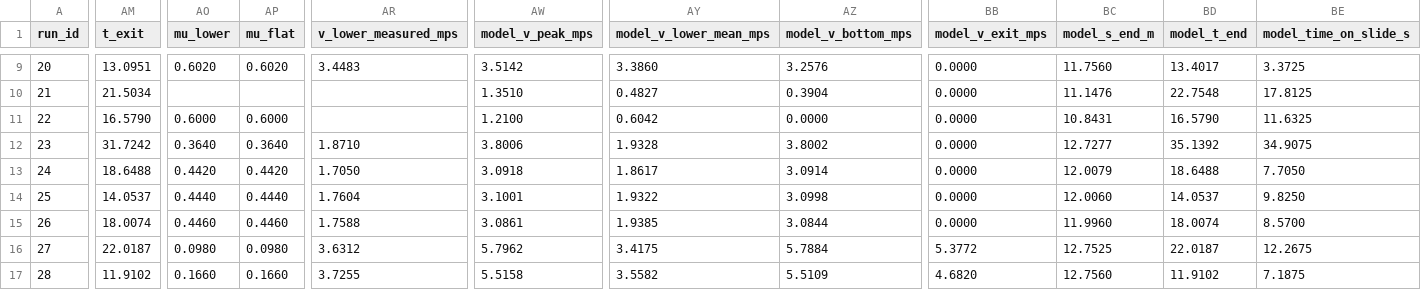
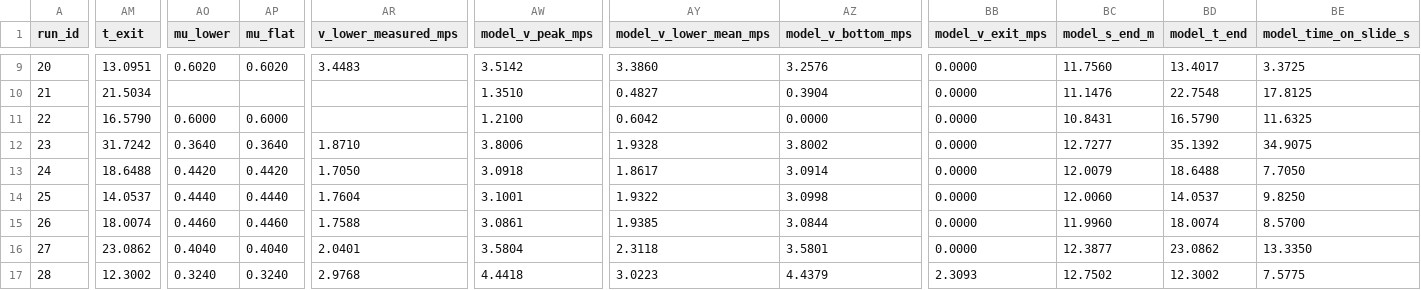
Before and after one commit to stefkonst/copslide, a CSV file: data/summary.csv, drawn as a sheet; only a part is shown, gaps mark what is left out; the diff covers the shown part only; the diff names each change by its address in the sheet, - before the commit and + after, or states it on an @@ line.

```diff
--- a/data/summary.csv
+++ b/data/summary.csv
-AM16 (t_exit): 22.0187
+AM16 (t_exit): 23.0862
-AO16 (mu_lower): 0.0980
+AO16 (mu_lower): 0.4040
-AP16 (mu_flat): 0.0980
+AP16 (mu_flat): 0.4040
-AR16 (v_lower_measured_mps): 3.6312
+AR16 (v_lower_measured_mps): 2.0401
-AW16 (model_v_peak_mps): 5.7962
+AW16 (model_v_peak_mps): 3.5804
-AY16 (model_v_lower_mean_mps): 3.4175
+AY16 (model_v_lower_mean_mps): 2.3118
-AZ16 (model_v_bottom_mps): 5.7884
+AZ16 (model_v_bottom_mps): 3.5801
-BB16 (model_v_exit_mps): 5.3772
+BB16 (model_v_exit_mps): 0.0000
-BC16 (model_s_end_m): 12.7525
+BC16 (model_s_end_m): 12.3877
-BD16 (model_t_end): 22.0187
+BD16 (model_t_end): 23.0862
-BE16 (model_time_on_slide_s): 12.2675
+BE16 (model_time_on_slide_s): 13.3350
-AM17 (t_exit): 11.9102
+AM17 (t_exit): 12.3002
-AO17 (mu_lower): 0.1660
+AO17 (mu_lower): 0.3240
-AP17 (mu_flat): 0.1660
+AP17 (mu_flat): 0.3240
-AR17 (v_lower_measured_mps): 3.7255
+AR17 (v_lower_measured_mps): 2.9768
-AW17 (model_v_peak_mps): 5.5158
+AW17 (model_v_peak_mps): 4.4418
-AY17 (model_v_lower_mean_mps): 3.5582
+AY17 (model_v_lower_mean_mps): 3.0223
-AZ17 (model_v_bottom_mps): 5.5109
+AZ17 (model_v_bottom_mps): 4.4379
-BB17 (model_v_exit_mps): 4.6820
+BB17 (model_v_exit_mps): 2.3093
-BC17 (model_s_end_m): 12.7560
+BC17 (model_s_end_m): 12.7502
-BD17 (model_t_end): 11.9102
+BD17 (model_t_end): 12.3002
-BE17 (model_time_on_slide_s): 7.1875
+BE17 (model_time_on_slide_s): 7.5775
```
Also changed, not shown: 98 edited cells elsewhere in this file, 43 other files.
